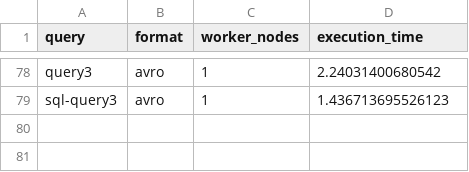
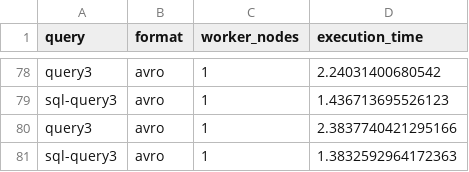
Before and after one commit to 0xMenna01/sabd-project1, a CSV file: Results/evaluation.csv, drawn as a sheet; only a part is shown, gaps mark what is left out.

```diff
--- a/Results/evaluation.csv
+++ b/Results/evaluation.csv
@@ -79 +79,3 @@ query3,avro,1,2.24031400680542
 sql-query3,avro,1,1.436713695526123
+query3,avro,1,2.3837740421295166
+sql-query3,avro,1,1.3832592964172363
```
Also changed, not shown: 2 other files.
